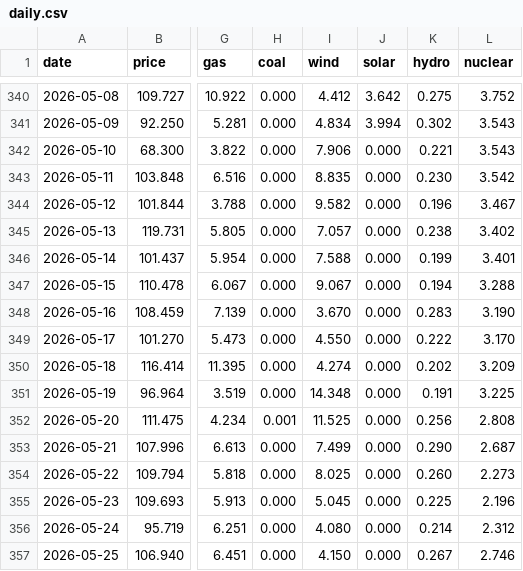
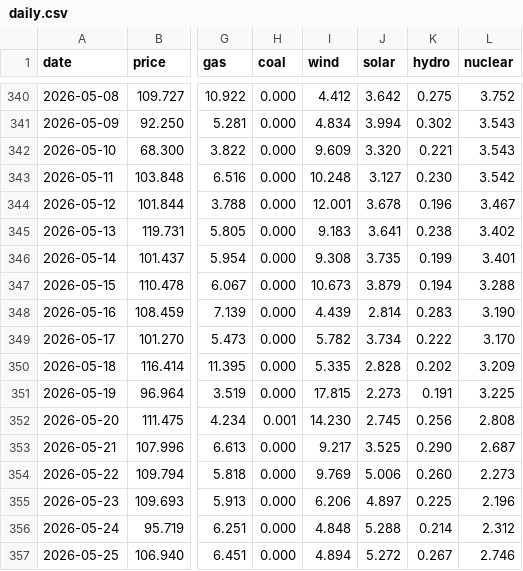
Before and after one commit to jameswestgate/national-grid-live-tools, a CSV file: data/daily.csv, drawn as a sheet; only a part is shown, gaps mark what is left out; the diff covers the shown part only; the diff names each change by its address in the sheet, - before the commit and + after, or states it on an @@ line.

```diff
--- a/data/daily.csv
+++ b/data/daily.csv
-I342 (wind): 7.906
+I342 (wind): 9.609
-J342 (solar): 0.000
+J342 (solar): 3.320
-I343 (wind): 8.835
+I343 (wind): 10.248
-J343 (solar): 0.000
+J343 (solar): 3.127
-I344 (wind): 9.582
+I344 (wind): 12.001
-J344 (solar): 0.000
+J344 (solar): 3.678
-I345 (wind): 7.057
+I345 (wind): 9.183
-J345 (solar): 0.000
+J345 (solar): 3.641
-I346 (wind): 7.588
+I346 (wind): 9.308
-J346 (solar): 0.000
+J346 (solar): 3.735
-I347 (wind): 9.067
+I347 (wind): 10.673
-J347 (solar): 0.000
+J347 (solar): 3.879
-I348 (wind): 3.670
+I348 (wind): 4.439
-J348 (solar): 0.000
+J348 (solar): 2.814
-I349 (wind): 4.550
+I349 (wind): 5.782
-J349 (solar): 0.000
+J349 (solar): 3.734
-I350 (wind): 4.274
+I350 (wind): 5.335
-J350 (solar): 0.000
+J350 (solar): 2.828
-I351 (wind): 14.348
+I351 (wind): 17.815
-J351 (solar): 0.000
+J351 (solar): 2.273
-I352 (wind): 11.525
+I352 (wind): 14.230
-J352 (solar): 0.000
+J352 (solar): 2.745
-I353 (wind): 7.499
+I353 (wind): 9.217
-J353 (solar): 0.000
+J353 (solar): 3.525
-I354 (wind): 8.025
+I354 (wind): 9.769
-J354 (solar): 0.000
+J354 (solar): 5.006
-I355 (wind): 5.045
+I355 (wind): 6.206
-J355 (solar): 0.000
+J355 (solar): 4.897
-I356 (wind): 4.080
+I356 (wind): 4.848
-J356 (solar): 0.000
+J356 (solar): 5.288
-I357 (wind): 4.150
+I357 (wind): 4.894
-J357 (solar): 0.000
+J357 (solar): 5.272
```
Also changed, not shown: 1 added row and 14 edited cells elsewhere in this file, data/monthly.csv, 2 other files.
